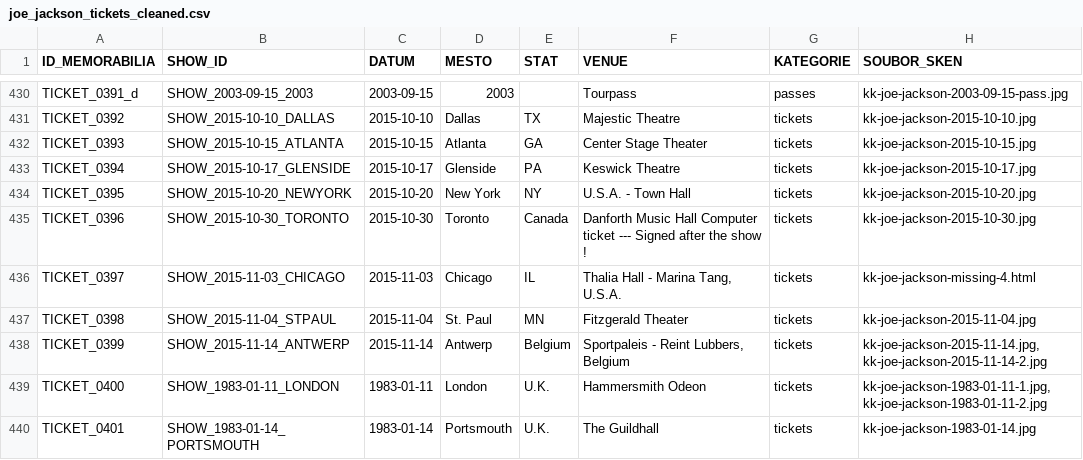
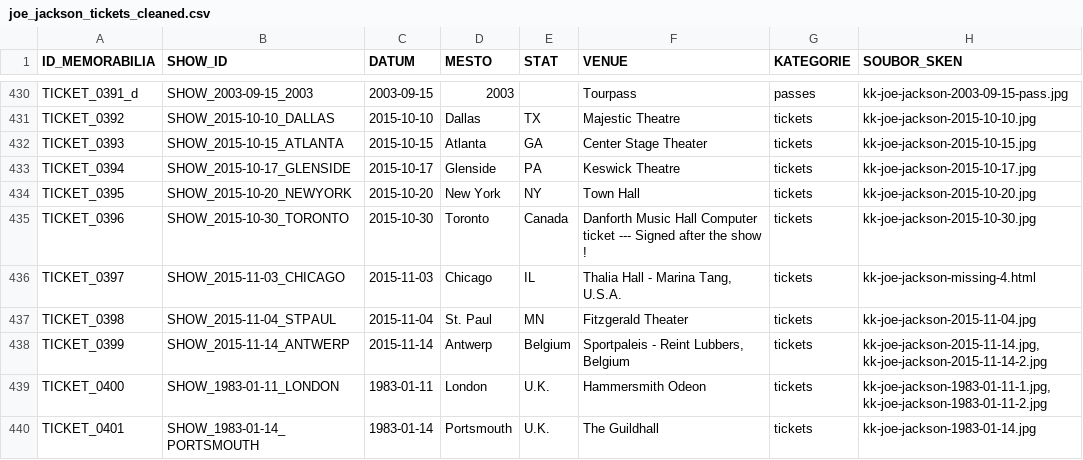
Before and after one commit to 19forever/joe-jackson-tickets, a CSV file: joe_jackson_tickets_cleaned.csv, drawn as a sheet; only a part is shown, gaps mark what is left out; the diff names each change by its address in the sheet, - before the commit and + after, or states it on an @@ line.

Commit message:
Update record TICKET_0395 via Web Editor

```diff
--- a/joe_jackson_tickets_cleaned.csv
+++ b/joe_jackson_tickets_cleaned.csv
-F434 (VENUE): U.S.A. - Town Hall
+F434 (VENUE): Town Hall
```
